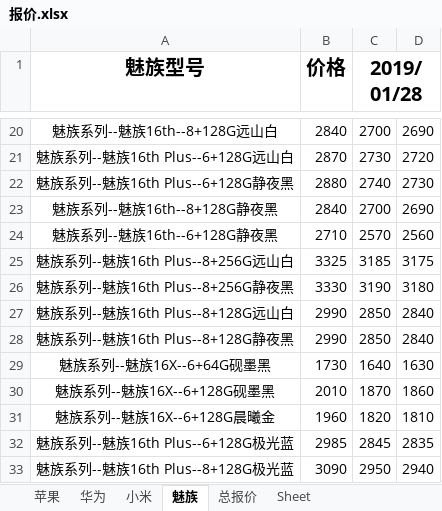
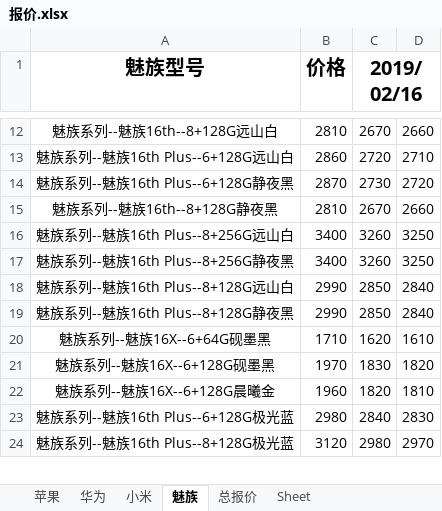
Before and after one commit to lcscim/python-demo, an Excel workbook: project/Python/yilaitong/报价.xlsx, sheet 魅族, drawn as a sheet; only a part is shown, gaps mark what is left out; values as stored, in another font and other column widths than the file's, no borders; removed rows and columns are numbered as before the commit, all else as after; the diff covers the shown part only; the diff names each change by its address in the sheet, - before the commit and + after, or states it on an @@ line.

```diff
--- a/project/Python/yilaitong/报价.xlsx (sheet 魅族)
+++ b/project/Python/yilaitong/报价.xlsx (sheet 魅族)
-C1: 2019/01/28
+C1: 2019/02/16
-B12 (价格): 2840
+B12 (价格): 2810
-C12 (2019/02/16): 2700
+C12 (2019/02/16): 2670
-D12: 2690
+D12: 2660
-B13 (价格): 2870
+B13 (价格): 2860
-C13 (2019/02/16): 2730
+C13 (2019/02/16): 2720
-D13: 2720
+D13: 2710
-B14 (价格): 2880
+B14 (价格): 2870
-C14 (2019/02/16): 2740
+C14 (2019/02/16): 2730
-D14: 2730
+D14: 2720
-B15 (价格): 2840
+B15 (价格): 2810
-C15 (2019/02/16): 2700
+C15 (2019/02/16): 2670
-D15: 2690
+D15: 2660
-row 24: 魅族系列--魅族16th--6+128G静夜黑 | 2710 | 2570 | 2560
-B16 (价格): 3325
+B16 (价格): 3400
-C16 (2019/02/16): 3185
+C16 (2019/02/16): 3260
-D16: 3175
+D16: 3250
-B17 (价格): 3330
+B17 (价格): 3400
-C17 (2019/02/16): 3190
+C17 (2019/02/16): 3260
-D17: 3180
+D17: 3250
-B20 (价格): 1730
+B20 (价格): 1710
-C20 (2019/02/16): 1640
+C20 (2019/02/16): 1620
-D20: 1630
+D20: 1610
-B21 (价格): 2010
+B21 (价格): 1970
-C21 (2019/02/16): 1870
+C21 (2019/02/16): 1830
-D21: 1860
+D21: 1820
-B23 (价格): 2985
+B23 (价格): 2980
-C23 (2019/02/16): 2845
+C23 (2019/02/16): 2840
-D23: 2835
+D23: 2830
-B24 (价格): 3090
+B24 (价格): 3120
-C24 (2019/02/16): 2950
+C24 (2019/02/16): 2980
-D24: 2940
+D24: 2970
```
Also changed, not shown: 17 added rows, 15 removed rows, 1 moved row and 69 edited cells elsewhere in this sheet, sheet 总报价, sheet 华为, sheet 小米, sheet 苹果, 52 other files.
